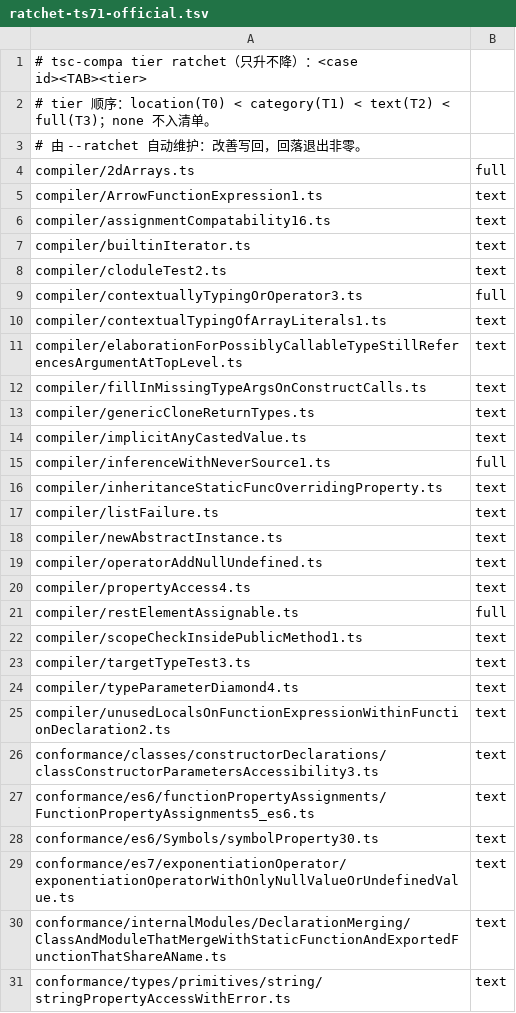
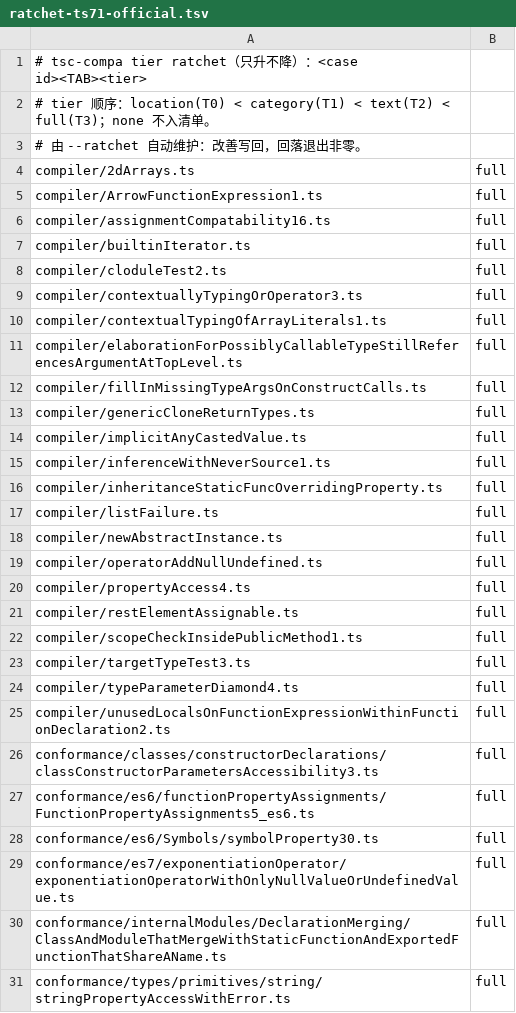
Before and after one commit to hax/tsc-compa, a TSV file: config/ratchet-ts71-official.tsv, drawn as a sheet.

Commit message:
feat(ci): --gate 兼容性门禁 + 每日官方基线冒烟（#8）
- src/gate.ts：门禁检查（口径/执行/ratchet 回落/fp·漏报·错锚阈值/覆盖率），
  失败非零退出，逐项结论同时打印并写入 metrics.meta.gate
- run.ts：新增 --gate / --gate-max-{fp,miss,misanchor} / --gate-min-coverage；
  无 ratchet 时三个条数阈值默认 0（自比自检），有 ratchet 时默认不设上限；
  门禁模式要求清单已入库、只读不回写改善
- smoke.yml：五档 matrix（5.9.3/6.0.3/7.1.0-beta 自比零差异 + TS7 官方基线
  28 例 ratchet + 6.0 官方基线子集 191 例阈值 12/4），push/PR + 每日 UTC 19:23
  schedule；job summary 贴门禁逐项结论
- ts7-official.yml：补 --gate；尚未在 Actions 上跑过，先手动 dispatch 跑绿
  再考虑独立 cron（每日 schedule 已覆盖同一组 28 例）
- config/ratchet-ts71-official.tsv：补记 T3 整份渲染落地后的 28 例 full
  （原清单停留 text，门禁会把改善误报成待提交写回）
- 测试：gate 单测 7 例 + --gate 端到端 5 例（正常/漏报超限/ratchet 回落/
  只读/清单缺失拒绝初始化）
- 文档：README / docs/CI.md / docs/DESIGN.md 写清门禁档位（T0–T2 经 ratchet
  兜底，T3 仍是报告档）与本地复现命令

```diff
--- a/config/ratchet-ts71-official.tsv
+++ b/config/ratchet-ts71-official.tsv
@@ -4,28 +4,28 @@
 compiler/2dArrays.ts	full
-compiler/ArrowFunctionExpression1.ts	text
-compiler/assignmentCompatability16.ts	text
-compiler/builtinIterator.ts	text
-compiler/cloduleTest2.ts	text
+compiler/ArrowFunctionExpression1.ts	full
+compiler/assignmentCompatability16.ts	full
+compiler/builtinIterator.ts	full
+compiler/cloduleTest2.ts	full
 compiler/contextuallyTypingOrOperator3.ts	full
-compiler/contextualTypingOfArrayLiterals1.ts	text
-compiler/elaborationForPossiblyCallableTypeStillReferencesArgumentAtTopLevel.ts	text
-compiler/fillInMissingTypeArgsOnConstructCalls.ts	text
-compiler/genericCloneReturnTypes.ts	text
-compiler/implicitAnyCastedValue.ts	text
+compiler/contextualTypingOfArrayLiterals1.ts	full
+compiler/elaborationForPossiblyCallableTypeStillReferencesArgumentAtTopLevel.ts	full
+compiler/fillInMissingTypeArgsOnConstructCalls.ts	full
+compiler/genericCloneReturnTypes.ts	full
+compiler/implicitAnyCastedValue.ts	full
 compiler/inferenceWithNeverSource1.ts	full
-compiler/inheritanceStaticFuncOverridingProperty.ts	text
-compiler/listFailure.ts	text
-compiler/newAbstractInstance.ts	text
-compiler/operatorAddNullUndefined.ts	text
-compiler/propertyAccess4.ts	text
+compiler/inheritanceStaticFuncOverridingProperty.ts	full
+compiler/listFailure.ts	full
+compiler/newAbstractInstance.ts	full
+compiler/operatorAddNullUndefined.ts	full
+compiler/propertyAccess4.ts	full
 compiler/restElementAssignable.ts	full
-compiler/scopeCheckInsidePublicMethod1.ts	text
-compiler/targetTypeTest3.ts	text
-compiler/typeParameterDiamond4.ts	text
-compiler/unusedLocalsOnFunctionExpressionWithinFunctionDeclaration2.ts	text
-conformance/classes/constructorDeclarations/classConstructorParametersAccessibility3.ts	text
-conformance/es6/functionPropertyAssignments/FunctionPropertyAssignments5_es6.ts	text
-conformance/es6/Symbols/symbolProperty30.ts	text
-conformance/es7/exponentiationOperator/exponentiationOperatorWithOnlyNullValueOrUndefinedValue.ts	text
-conformance/internalModules/DeclarationMerging/ClassAndModuleThatMergeWithStaticFunctionAndExportedFunctionThatShareAName.ts	text
-conformance/types/primitives/string/stringPropertyAccessWithError.ts	text
+compiler/scopeCheckInsidePublicMethod1.ts	full
+compiler/targetTypeTest3.ts	full
+compiler/typeParameterDiamond4.ts	full
+compiler/unusedLocalsOnFunctionExpressionWithinFunctionDeclaration2.ts	full
+conformance/classes/constructorDeclarations/classConstructorParametersAccessibility3.ts	full
+conformance/es6/functionPropertyAssignments/FunctionPropertyAssignments5_es6.ts	full
+conformance/es6/Symbols/symbolProperty30.ts	full
+conformance/es7/exponentiationOperator/exponentiationOperatorWithOnlyNullValueOrUndefinedValue.ts	full
+conformance/internalModules/DeclarationMerging/ClassAndModuleThatMergeWithStaticFunctionAndExportedFunctionThatShareAName.ts	full
+conformance/types/primitives/string/stringPropertyAccessWithError.ts	full
```
Also changed, not shown: 10 other files.
